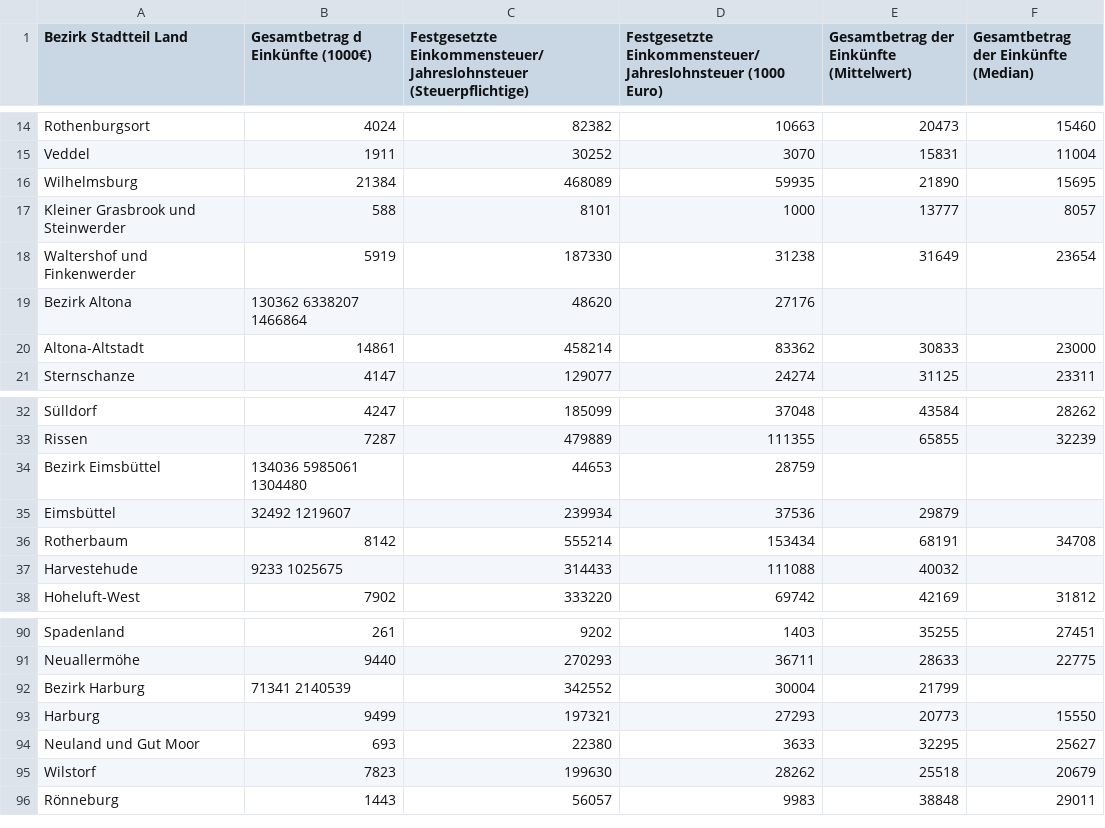
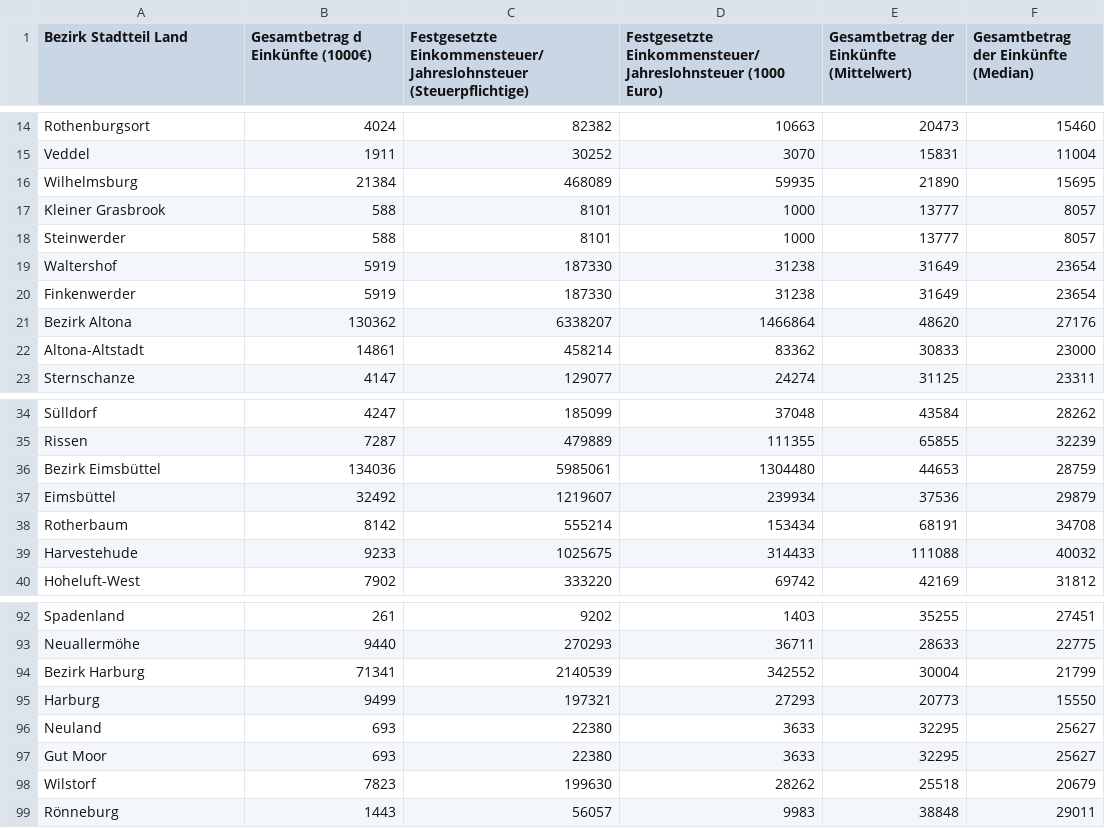
Before and after one commit to herzogrh/faircare-verkehr, a CSV file: assets/data/Stadtteil_Einkünfte.csv, drawn as a sheet; only a part is shown, gaps mark what is left out; the diff covers the shown part only.

```diff
--- a/assets/data/Stadtteil_Einkünfte.csv
+++ b/assets/data/Stadtteil_Einkünfte.csv
@@ -16,5 +16,7 @@ Veddel;1911;30252;3070;15831;11004
 Wilhelmsburg;21384;468089;59935;21890;15695
-Kleiner Grasbrook und Steinwerder; 588;8101;1000;13777;8057
-Waltershof und Finkenwerder;5919;187330;31238;31649;23654
-Bezirk Altona;130362 6338207 1466864;48620;27176
+Kleiner Grasbrook;588;8101;1000;13777;8057
+Steinwerder;588;8101;1000;13777;8057
+Waltershof;5919;187330;31238;31649;23654
+Finkenwerder;5919;187330;31238;31649;23654
+Bezirk Altona;130362;6338207;1466864;48620;27176
 Altona-Altstadt;14861;458214;83362;30833;23000
@@ -33,6 +35,6 @@ Sülldorf;4247;185099;37048;43584;28262
 Rissen;7287;479889;111355;65855;32239
-Bezirk Eimsbüttel;134036 5985061 1304480;44653;28759
-Eimsbüttel;32492 1219607;239934;37536;29879
+Bezirk Eimsbüttel;134036;5985061;1304480;44653;28759
+Eimsbüttel;32492;1219607;239934;37536;29879
 Rotherbaum;8142;555214;153434;68191;34708
-Harvestehude;9233 1025675;314433;111088;40032
+Harvestehude;9233;1025675;314433;111088;40032
 Hoheluft-West;7902;333220;69742;42169;31812
@@ -91,5 +93,6 @@ Spadenland; 261;9202;1403;35255;27451
 Neuallermöhe;9440;270293;36711;28633;22775
-Bezirk Harburg;71341 2140539;342552;30004;21799
+Bezirk Harburg;71341;2140539;342552;30004;21799
 Harburg;9499;197321;27293;20773;15550
-Neuland und Gut Moor; 693;22380;3633;32295;25627
+Neuland;693;22380;3633;32295;25627
+Gut Moor;693;22380;3633;32295;25627
 Wilstorf;7823;199630;28262;25518;20679
```
Also changed, not shown: 1 added row and 29 edited cells elsewhere in this file, 3 other files.
